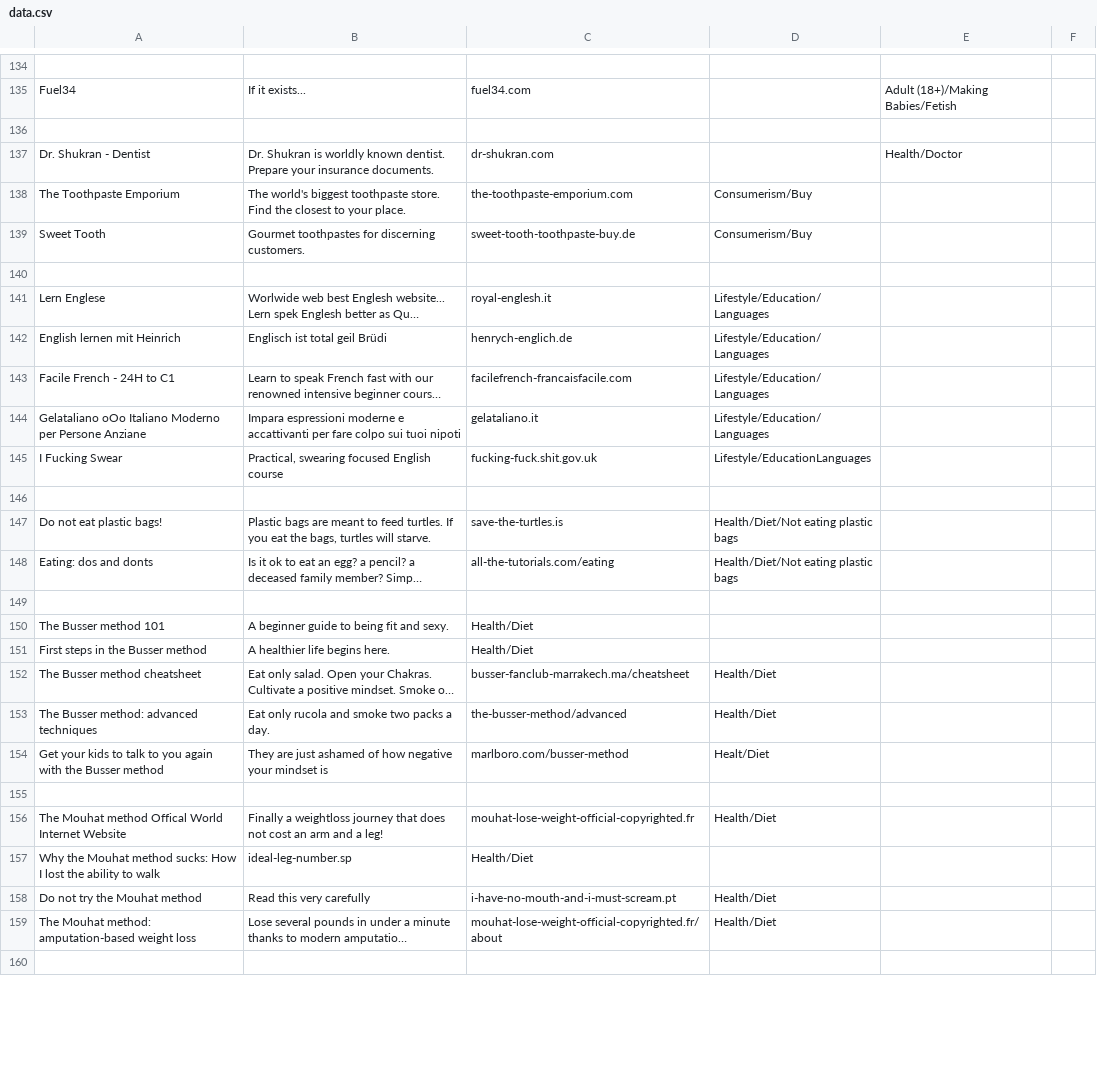
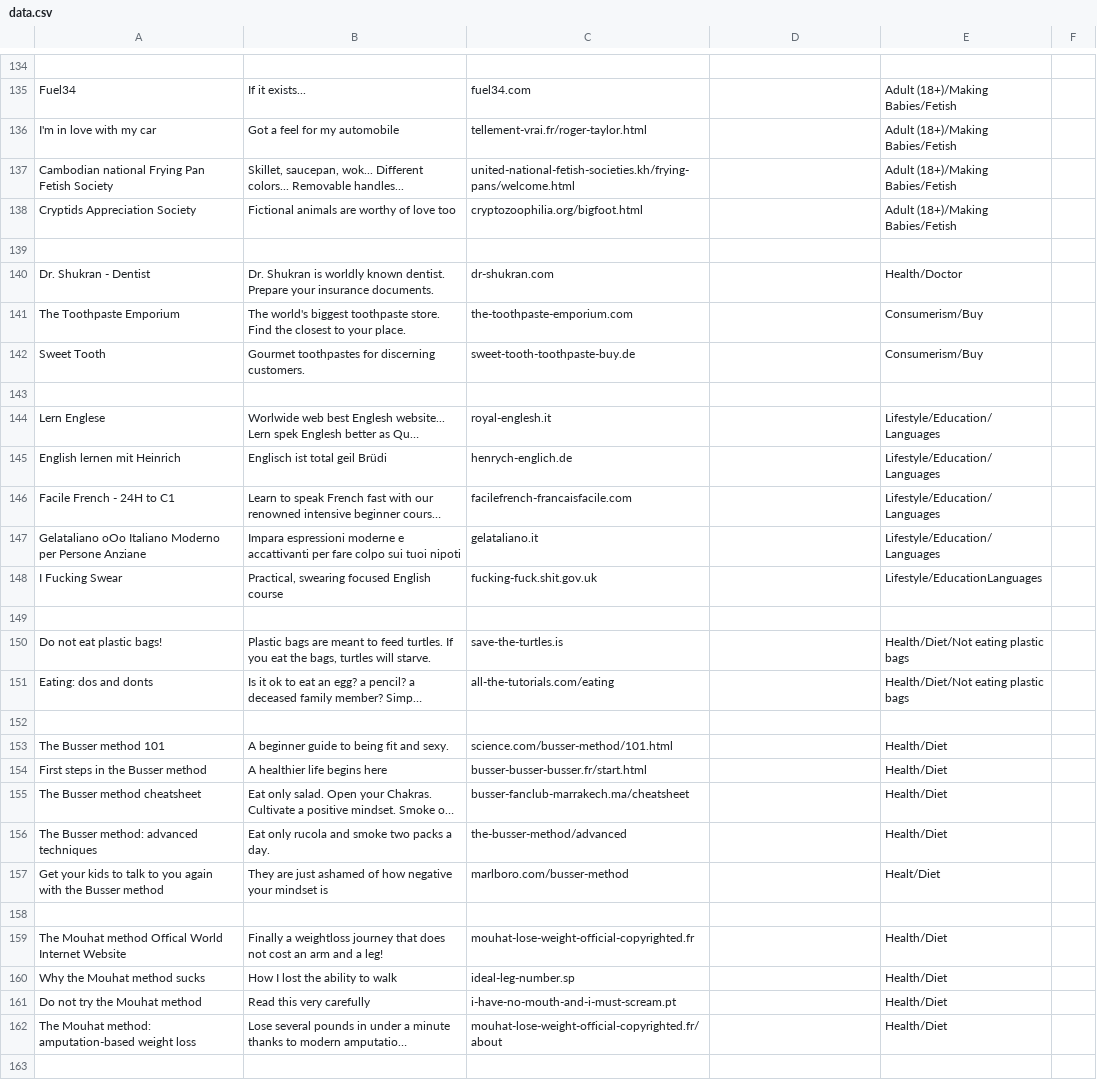
Before and after one commit to nbusser/LD-60, a CSV file: assets/data/data.csv, drawn as a sheet; only a part is shown, gaps mark what is left out; long unchanged cells end in …; removed rows and columns are numbered as before the commit, all else as after; the diff covers the shown part only; the diff names each change by its address in the sheet, - before the commit and + after, or states it on an @@ line.

Commit message:
plus de contenu

```diff
--- a/assets/data/data.csv
+++ b/assets/data/data.csv
+row 136: I'm in love with my car | Got a feel for my automobile | tellement-vrai.fr/roger-taylor.html |  | Adult (18+)/Making Babies/Fetish
+row 137: Cambodian national Frying Pan Fetish Society | Skillet, saucepan, wok... Different colors... Removable handles... | united-national-fetish-societies.kh/frying-pans/welcome.html |  | Adult (18+)/Making Babies/Fetish
+row 138: Cryptids Appreciation Society | Fictional animals are worthy of love too | cryptozoophilia.org/bigfoot.html |  | Adult (18+)/Making Babies/Fetish
-D141:D142: Consumerism/Buy
+D141:D142: (empty)
-E141:E142: (empty)
+E141:E142: Consumerism/Buy
-D144:D147: Lifestyle/Education/Languages
+D144:D147: (empty)
-E144:E147: (empty)
+E144:E147: Lifestyle/Education/Languages
-D148: Lifestyle/EducationLanguages
+D148: (empty)
-E148: (empty)
+E148: Lifestyle/EducationLanguages
-D150:D151: Health/Diet/Not eating plastic bags
+D150:D151: (empty)
-E150:E151: (empty)
+E150:E151: Health/Diet/Not eating plastic bags
-C153: Health/Diet
+C153: science.com/busser-method/101.html
-E153:E156: (empty)
+E153:E156: Health/Diet
-B154: A healthier life begins here.
+B154: A healthier life begins here
-C154: Health/Diet
+C154: busser-busser-busser.fr/start.html
-D155:D156: Health/Diet
+D155:D156: (empty)
-D157: Healt/Diet
+D157: (empty)
-E157: (empty)
+E157: Healt/Diet
-D159: Health/Diet
+D159: (empty)
-E159: (empty)
+E159: Health/Diet
-row 157: Why the Mouhat method sucks: How I lost the ability to walk | ideal-leg-number.sp | Health/Diet
+row 160: Why the Mouhat method sucks | How I lost the ability to walk | ideal-leg-number.sp |  | Health/Diet
-D161:D162: Health/Diet
+D161:D162: (empty)
-E161:E162: (empty)
+E161:E162: Health/Diet
```
Also changed, not shown: 3 added rows and 26 edited cells elsewhere in this file.
